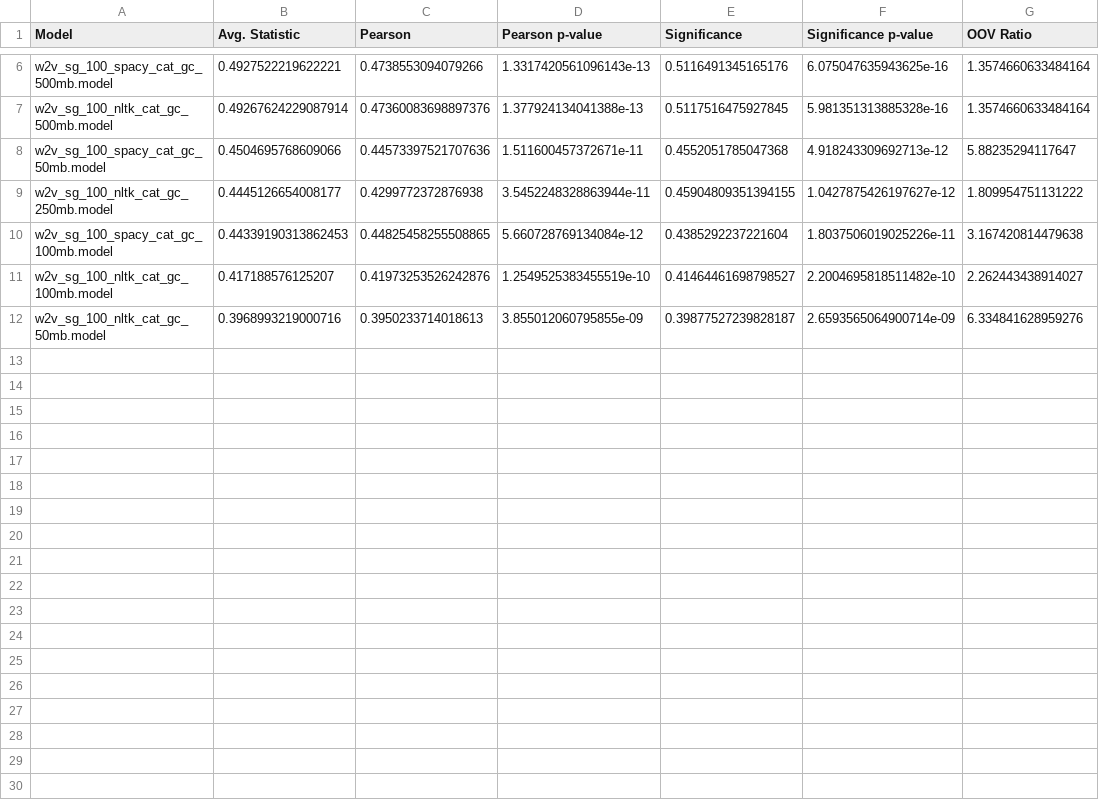
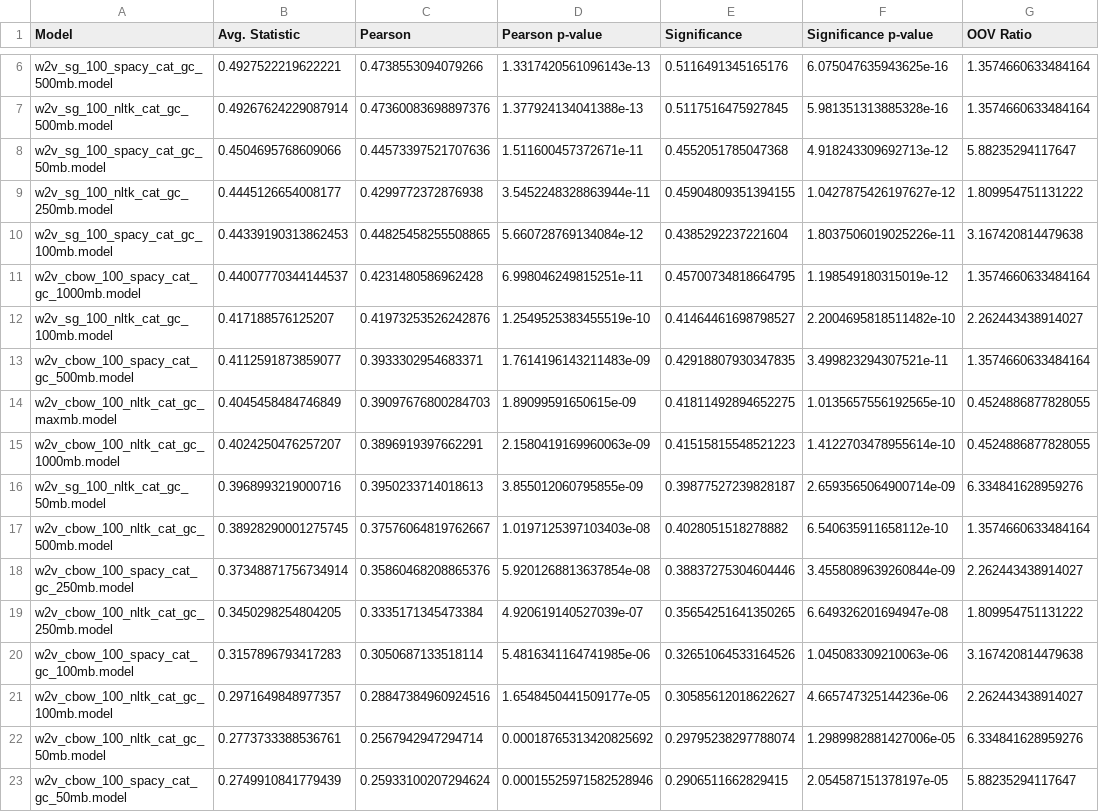
Before and after one commit to pauhidalgoo/word-embeddings, a CSV file: results/evaluation_results.csv, drawn as a sheet; only a part is shown, gaps mark what is left out.

Commit message:
ADD CBOW

```diff
--- a/results/evaluation_results.csv
+++ b/results/evaluation_results.csv
@@ -10,3 +10,14 @@ w2v_sg_100_nltk_cat_gc_250mb.model,0.4445126654008177,0.4299772372876938,3.54522
 w2v_sg_100_spacy_cat_gc_100mb.model,0.44339190313862453,0.44825458255508865,5.660728769134084e-12,0.4385292237221604,1.8037506019025226e-11,3.167420814479638
+w2v_cbow_100_spacy_cat_gc_1000mb.model,0.44007770344144537,0.4231480586962428,6.998046249815251e-11,0.45700734818664795,1.198549180315019e-12,1.3574660633484164
 w2v_sg_100_nltk_cat_gc_100mb.model,0.417188576125207,0.41973253526242876,1.2549525383455519e-10,0.41464461698798527,2.2004695818511482e-10,2.262443438914027
+w2v_cbow_100_spacy_cat_gc_500mb.model,0.4112591873859077,0.3933302954683371,1.7614196143211483e-09,0.42918807930347835,3.499823294307521e-11,1.3574660633484164
+w2v_cbow_100_nltk_cat_gc_maxmb.model,0.4045458484746849,0.39097676800284703,1.89099591650615e-09,0.41811492894652275,1.0135657556192565e-10,0.4524886877828055
+w2v_cbow_100_nltk_cat_gc_1000mb.model,0.4024250476257207,0.3896919397662291,2.1580419169960063e-09,0.41515815548521223,1.4122703478955614e-10,0.4524886877828055
 w2v_sg_100_nltk_cat_gc_50mb.model,0.3968993219000716,0.3950233714018613,3.855012060795855e-09,0.39877527239828187,2.6593565064900714e-09,6.334841628959276
+w2v_cbow_100_nltk_cat_gc_500mb.model,0.38928290001275745,0.37576064819762667,1.0197125397103403e-08,0.4028051518278882,6.540635911658112e-10,1.3574660633484164
+w2v_cbow_100_spacy_cat_gc_250mb.model,0.37348871756734914,0.35860468208865376,5.9201268813637854e-08,0.38837275304604446,3.4558089639260844e-09,2.262443438914027
+w2v_cbow_100_nltk_cat_gc_250mb.model,0.3450298254804205,0.3335171345473384,4.920619140527039e-07,0.35654251641350265,6.649326201694947e-08,1.809954751131222
+w2v_cbow_100_spacy_cat_gc_100mb.model,0.3157896793417283,0.3050687133518114,5.4816341164741985e-06,0.32651064533164526,1.045083309210063e-06,3.167420814479638
+w2v_cbow_100_nltk_cat_gc_100mb.model,0.2971649848977357,0.28847384960924516,1.6548450441509177e-05,0.30585612018622627,4.665747325144236e-06,2.262443438914027
+w2v_cbow_100_nltk_cat_gc_50mb.model,0.2773733388536761,0.2567942947294714,0.00018765313420825692,0.29795238297788074,1.2989982881427006e-05,6.334841628959276
+w2v_cbow_100_spacy_cat_gc_50mb.model,0.2749910841779439,0.25933100207294624,0.00015525971582528946,0.2906511662829415,2.054587151378197e-05,5.88235294117647
```
Also changed, not shown: 16 other files.
